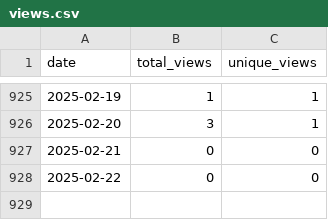
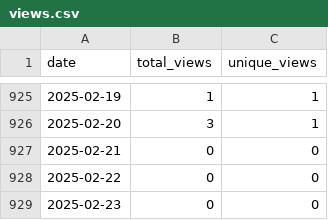
Before and after one commit to wumphlett/COMP-4320, a CSV file: .traffic/views.csv, drawn as a sheet; only a part is shown, gaps mark what is left out; the diff names each change by its address in the sheet, - before the commit and + after, or states it on an @@ line.

```diff
--- a/.traffic/views.csv
+++ b/.traffic/views.csv
+row 929: 2025-02-23 | 0 | 0
```
Also changed, not shown: .traffic/clones.csv, 3 other files.
